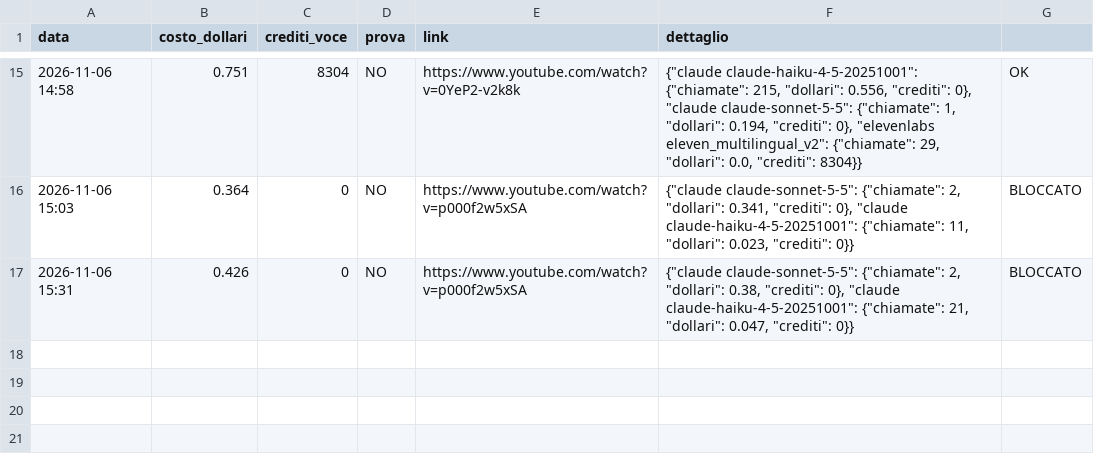
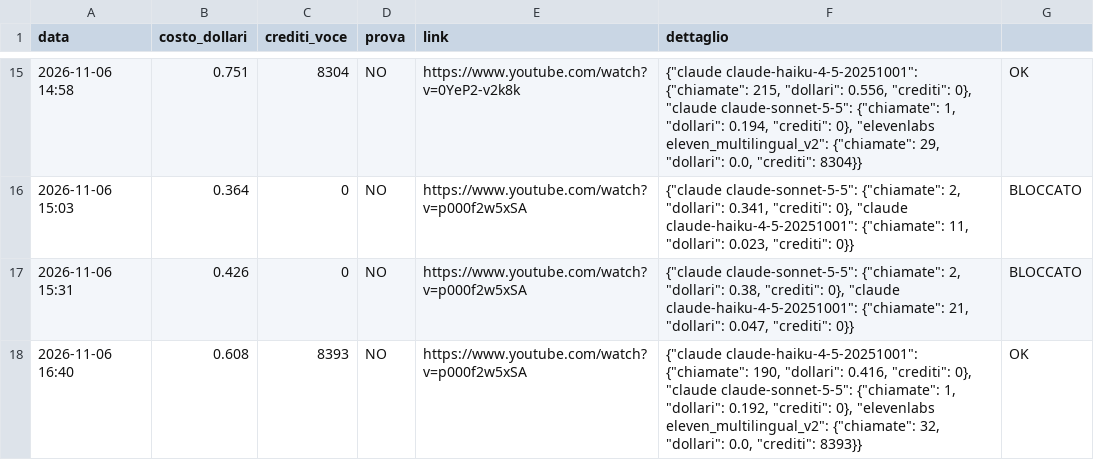
Before and after one commit to gggweb23-gif/ambience, a TSV file: coach/costi/storia_in_minuti.tsv, drawn as a sheet; only a part is shown, gaps mark what is left out; the diff names each change by its address in the sheet, - before the commit and + after, or states it on an @@ line.

Commit message:
Costo video

```diff
--- a/coach/costi/storia_in_minuti.tsv
+++ b/coach/costi/storia_in_minuti.tsv
+row 18: 2026-11-06 16:40 | 0.608 | 8393 | NO | https://www.youtube.com/watch?v=p000f2w5xSA | {"claude claude-haiku-4-5-20251001": {"chiamate": 190, "dollari": 0.416, "crediti": 0}, "claude claude-sonnet-5-5": {"chiamate": 1, "dollari": 0.192, "crediti": 0}, "elevenlabs eleven_multilingual_v2": {"chiamate": 32, "dollari": 0.0, "crediti": 8393}} | OK
```
